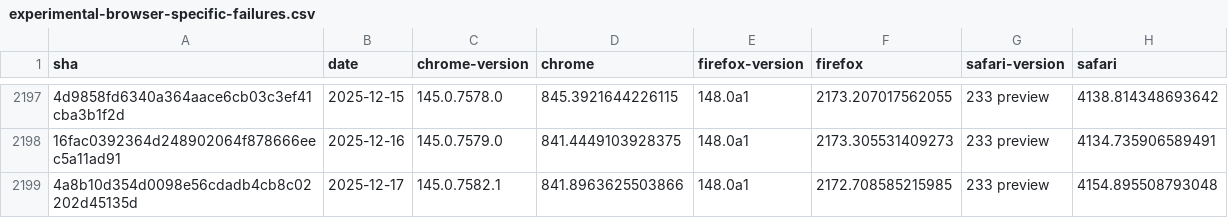
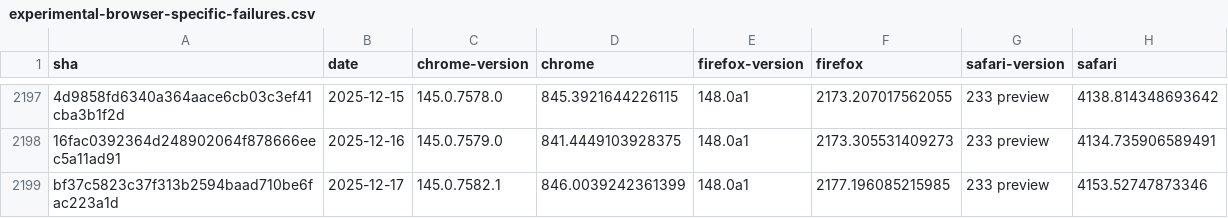
Before and after one commit to cauut121997-create/results-analysis, a CSV file: data/experimental-browser-specific-failures.csv, drawn as a sheet; only a part is shown, gaps mark what is left out; the diff names each change by its address in the sheet, - before the commit and + after, or states it on an @@ line.

```diff
--- a/data/experimental-browser-specific-failures.csv
+++ b/data/experimental-browser-specific-failures.csv
-A2199 (sha): 4a8b10d354d0098e56cdadb4cb8c02202d45135d
+A2199 (sha): bf37c5823c37f313b2594baad710be6fac223a1d
-D2199 (chrome): 841.8963625503866
+D2199 (chrome): 846.0039242361399
-F2199 (firefox): 2172.708585215985
+F2199 (firefox): 2177.196085215985
-H2199 (safari): 4154.895508793048
+H2199 (safari): 4153.52747873346
```
Also changed, not shown: data/interop-2025/interop-2025-experimental-v2.csv.
